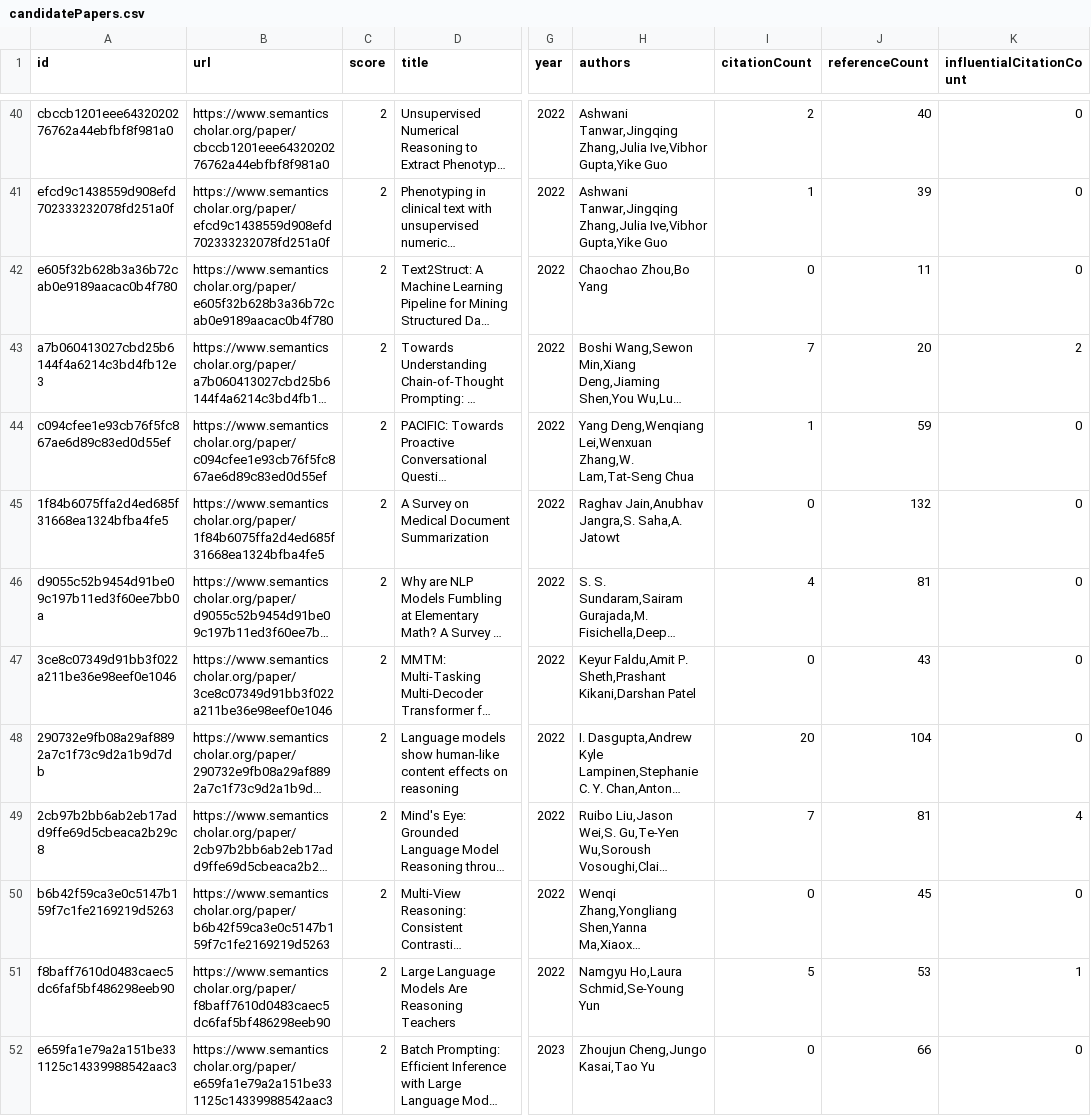
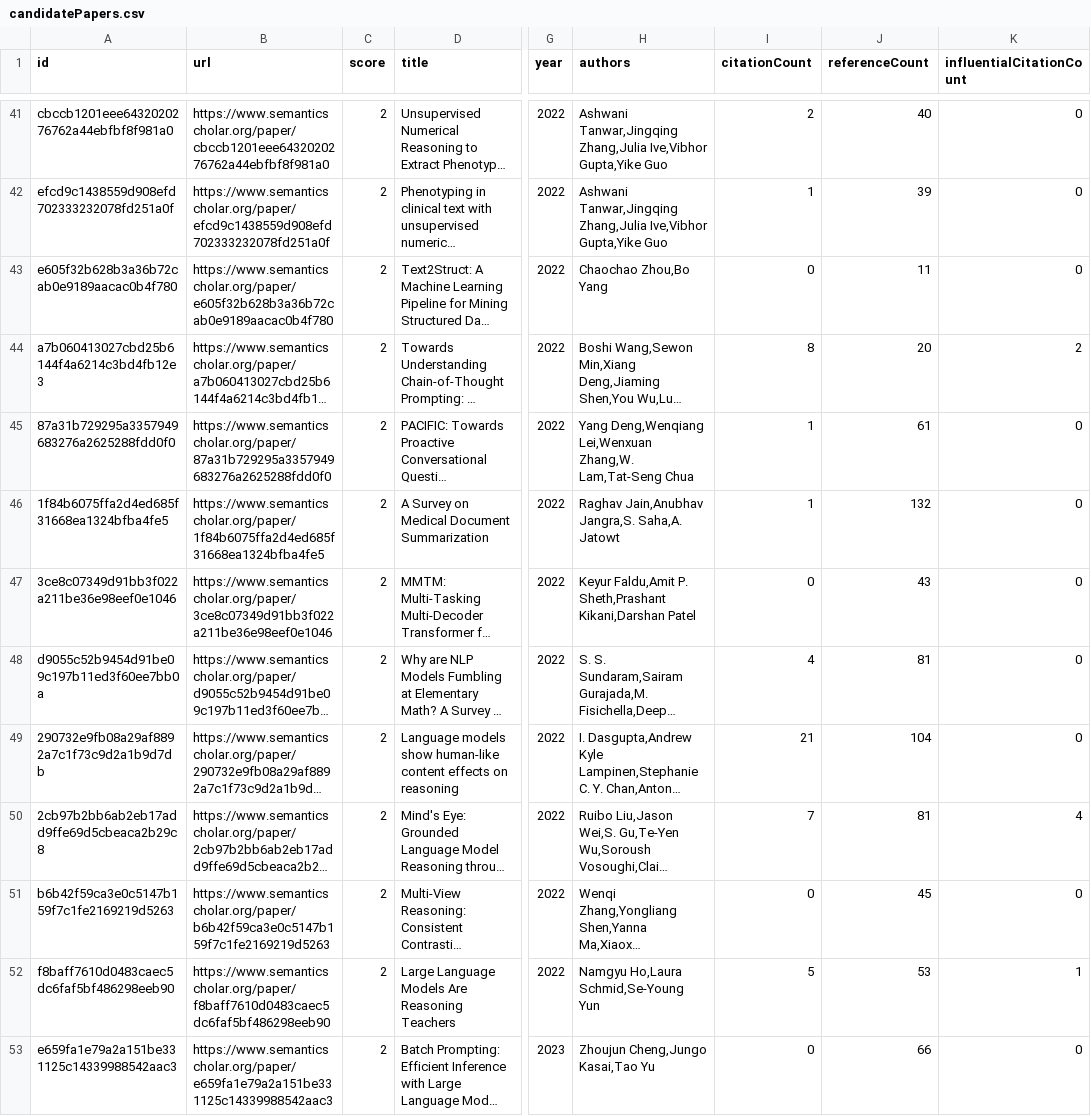
Before and after one commit to tejeramaxwell/numeracy-lit-review, a CSV file: data/candidatePapers.csv, drawn as a sheet; only a part is shown, gaps mark what is left out; long unchanged cells end in …; addresses are those after the commit; the diff covers the shown part only; the diff names each change by its address in the sheet, - before the commit and + after, or states it on an @@ line.

Commit message:
Add new candidate papers

```diff
--- a/data/candidatePapers.csv
+++ b/data/candidatePapers.csv
-I44 (citationCount): 7
+I44 (citationCount): 8
-A45 (id): c094cfee1e93cb76f5fc867ae6d89c83ed0d55ef
+A45 (id): 87a31b729295a3357949683276a2625288fdd0f0
-B45 (url): https://www.semanticscholar.org/paper/c094cfee1e93cb76f5fc867ae6d89c83ed0d55ef
+B45 (url): https://www.semanticscholar.org/paper/87a31b729295a3357949683276a2625288fdd0f0
-J45 (referenceCount): 59
+J45 (referenceCount): 61
-I46 (citationCount): 0
+I46 (citationCount): 1
-I49 (citationCount): 20
+I49 (citationCount): 21
```
Also changed, not shown: 4 added rows, 4 removed rows, 1 moved row and 56 edited cells elsewhere in this file, 2 other files.
